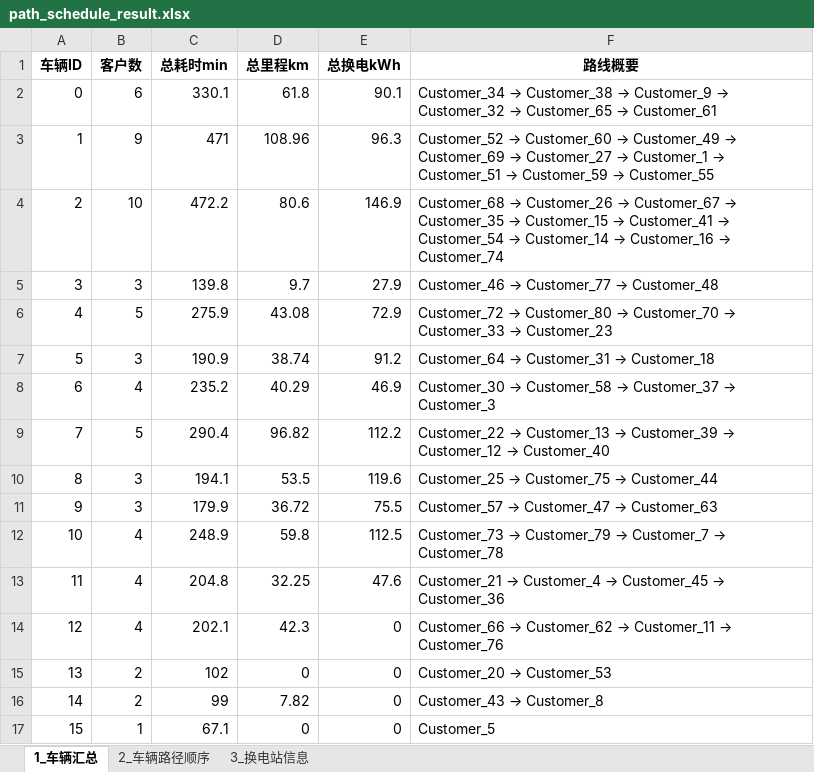
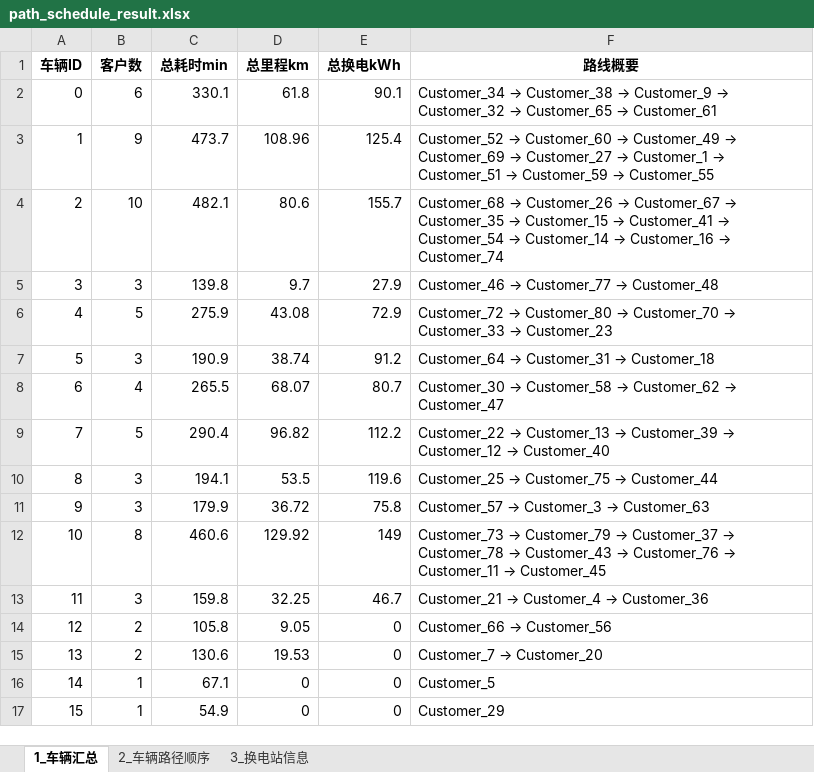
Before and after one commit to Bukanluren0618/VRP, an Excel workbook: path_schedule_result.xlsx, sheet 1_车辆汇总, drawn as a sheet; only a part is shown; values as stored, in another font and other column widths than the file's, no borders; the diff covers the shown part only; the diff names each change by its address in the sheet, - before the commit and + after, or states it on an @@ line.

```diff
--- a/path_schedule_result.xlsx (sheet 1_车辆汇总)
+++ b/path_schedule_result.xlsx (sheet 1_车辆汇总)
-C3 (总耗时min): 471
+C3 (总耗时min): 473.7
-E3 (总换电kWh): 96.3
+E3 (总换电kWh): 125.4
-C4 (总耗时min): 472.2
+C4 (总耗时min): 482.1
-E4 (总换电kWh): 146.9
+E4 (总换电kWh): 155.7
-C8 (总耗时min): 235.2
+C8 (总耗时min): 265.5
-D8 (总里程km): 40.29
+D8 (总里程km): 68.07
-E8 (总换电kWh): 46.9
+E8 (总换电kWh): 80.7
@@ F8 (路线概要): …Customer_58 → Customer_37 → Customer_3 → …Customer_58 → Customer_62 → Customer_47 @@
-E11 (总换电kWh): 75.5
+E11 (总换电kWh): 75.8
@@ F11 (路线概要): Customer_57 → Customer_47 → Customer_63 → Customer_57 → Customer_3 → Customer_63 @@
-B12 (客户数): 4
+B12 (客户数): 8
-C12 (总耗时min): 248.9
+C12 (总耗时min): 460.6
-D12 (总里程km): 59.8
+D12 (总里程km): 129.92
-E12 (总换电kWh): 112.5
+E12 (总换电kWh): 149
@@ F12 (路线概要): …Customer_79 → Customer_7 → Customer_78 → …Customer_79 → Customer_37 → Customer_78 → Customer_43 → Customer_76 → Customer_11 → Customer_45 @@
-B13 (客户数): 4
+B13 (客户数): 3
-C13 (总耗时min): 204.8
+C13 (总耗时min): 159.8
-E13 (总换电kWh): 47.6
+E13 (总换电kWh): 46.7
@@ F13 (路线概要): Customer_21 → Customer_4 → Customer_45 → Customer_36 → Customer_21 → Customer_4 → Customer_36 @@
-B14 (客户数): 4
+B14 (客户数): 2
-C14 (总耗时min): 202.1
+C14 (总耗时min): 105.8
-D14 (总里程km): 42.3
+D14 (总里程km): 9.05
@@ F14 (路线概要): Customer_66 → Customer_62 → Customer_11 → Customer_76 → Customer_66 → Customer_56 @@
-C15 (总耗时min): 102
+C15 (总耗时min): 130.6
-D15 (总里程km): 0
+D15 (总里程km): 19.53
@@ F15 (路线概要): Customer_20 → Customer_53 → Customer_7 → Customer_20 @@
-B16 (客户数): 2
+B16 (客户数): 1
-C16 (总耗时min): 99
+C16 (总耗时min): 67.1
-D16 (总里程km): 7.82
+D16 (总里程km): 0
@@ F16 (路线概要): Customer_43 → Customer_8 → Customer_5 @@
-C17 (总耗时min): 67.1
+C17 (总耗时min): 54.9
-F17 (路线概要): Customer_5
+F17 (路线概要): Customer_29
```
Also changed, not shown: 16 edited cells elsewhere in this sheet, sheet 2_车辆路径顺序, sheet 3_换电站信息, data_bpr.xlsx, grid_bus_voltage.xlsx, 3 other files.
